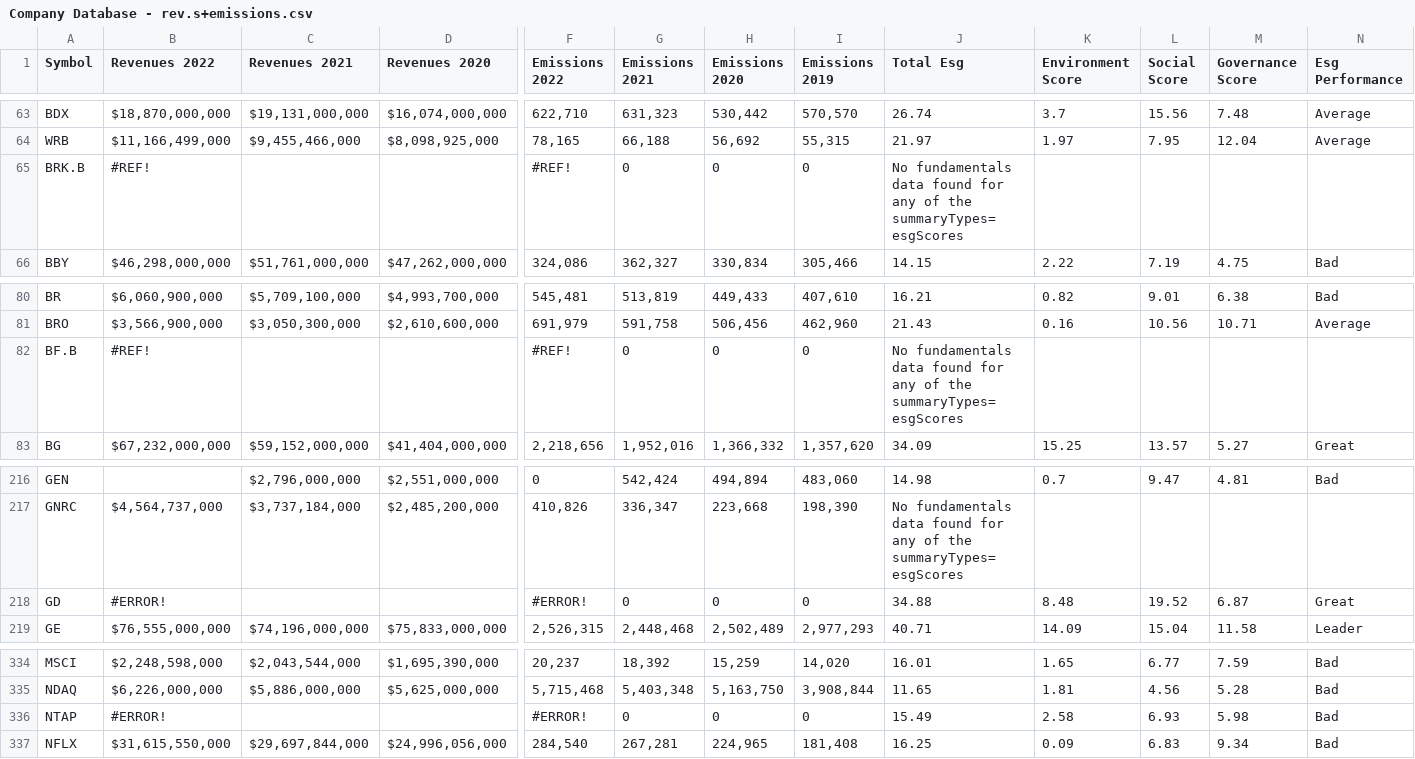
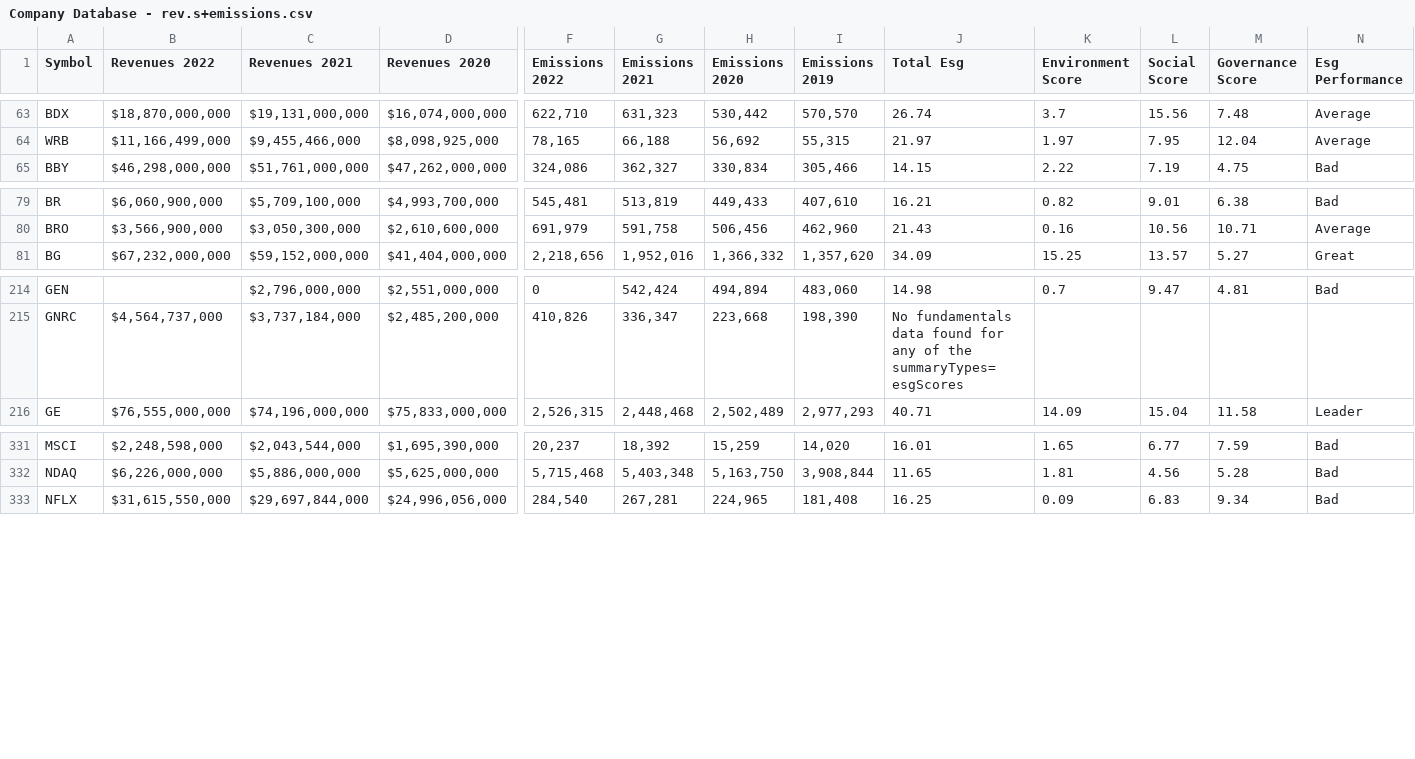
Before and after one commit to janik-sauerbier/mit_energy_and_climate_hack_ledgerlings, a CSV file: datasets/Company Database - rev.s+emissions.csv, drawn as a sheet; only a part is shown, gaps mark what is left out; rows hold the shown columns only; the diff names each change by its address in the sheet, - before the commit and + after, or states it on an @@ line.

Commit message:
Fix database

```diff
--- a/datasets/Company Database - rev.s+emissions.csv
+++ b/datasets/Company Database - rev.s+emissions.csv
-row 65: BRK.B | #REF! |  |  | #REF! | 0 | 0 | 0 | No fundamentals data found for any of the summaryTypes=esgScores
-row 82: BF.B | #REF! |  |  | #REF! | 0 | 0 | 0 | No fundamentals data found for any of the summaryTypes=esgScores
-row 218: GD | #ERROR! |  |  | #ERROR! | 0 | 0 | 0 | 34.88 | 8.48 | 19.52 | 6.87 | Great
-row 336: NTAP | #ERROR! |  |  | #ERROR! | 0 | 0 | 0 | 15.49 | 2.58 | 6.93 | 5.98 | Bad
```
